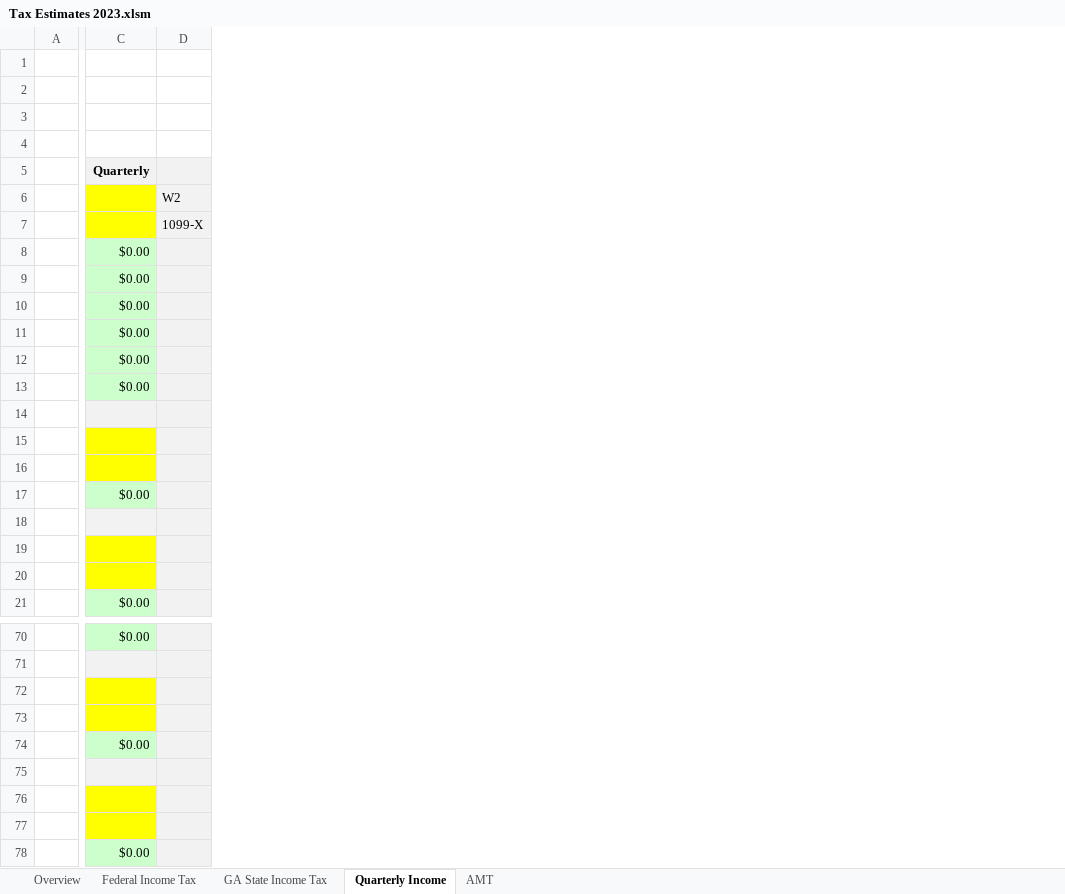
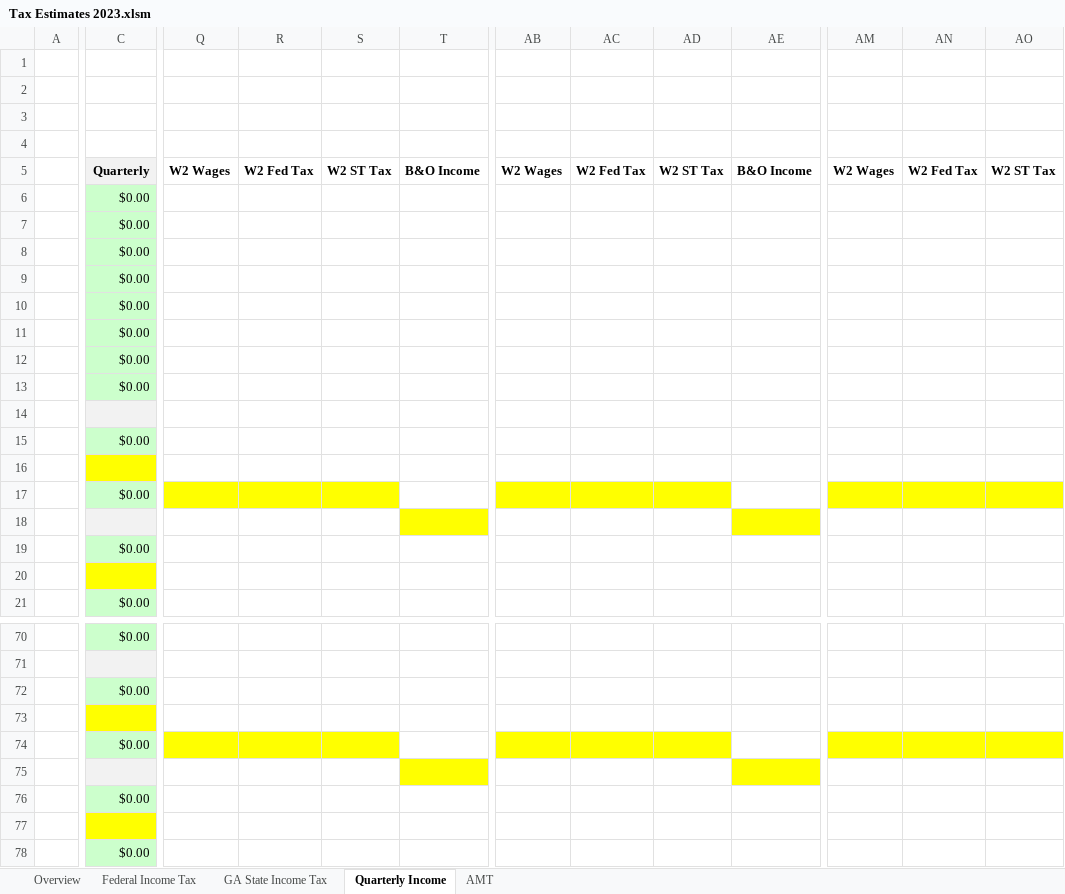
Before and after one commit to dadr/Estimated-Taxes, an Excel workbook: Tax Estimates 2023.xlsm, sheet Quarterly Income, drawn as a sheet; only a part is shown, gaps mark what is left out; values as stored, in another font and other column widths than the file's, no borders; removed rows and columns are numbered as before the commit, all else as after; rows hold the shown columns only; the diff covers the shown part only; the diff names each change by its address in the sheet, - before the commit and + after, or states it on an @@ line.

Commit message:
Added wages and taxes input
This version allows monthly input of wages, taxes withheld and Business Income.  It will calculate the sums for quarterly estimates.

```diff
--- a/Tax Estimates 2023.xlsm (sheet Quarterly Income)
+++ b/Tax Estimates 2023.xlsm (sheet Quarterly Income)
-column D, rows 6-7: W2 | 1099-X
+column Q, row 5: W2 Wages
+column R, row 5: W2 Fed Tax
+column S, row 5: W2 ST Tax
+column T, row 5: B&O Income
+column AB, row 5: W2 Wages
+column AC, row 5: W2 Fed Tax
+column AD, row 5: W2 ST Tax
+column AE, row 5: B&O Income
+column AM, row 5: W2 Wages
+column AN, row 5: W2 Fed Tax
+column AO, row 5: W2 ST Tax
-C6:C7: (empty)
+C6:C7: $0.00
-C6:C7 fill: #FFFF00
+C6:C7 fill: #CCFFCC
-C15: (empty)
+C15: $0.00
-C15 fill: #FFFF00
+C15 fill: #CCFFCC
+row 17:  | $0.00
+row 18: (empty)
-row 18: (empty)
-row 19: (empty)
-C72: (empty)
+C72: $0.00
-C72 fill: #FFFF00
+C72 fill: #CCFFCC
+row 74:  | $0.00
+row 75: (empty)
-row 75: (empty)
-row 76: (empty)
```
Also changed, not shown: 2 added rows, 2 removed rows, 6 added columns, 18 edited cells and cell formats elsewhere in this sheet, formulas that keep their value, 1 other file.
